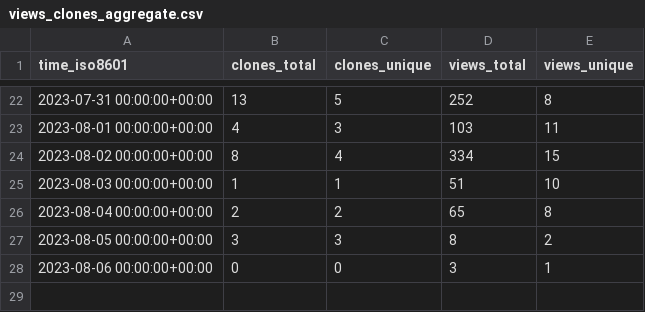
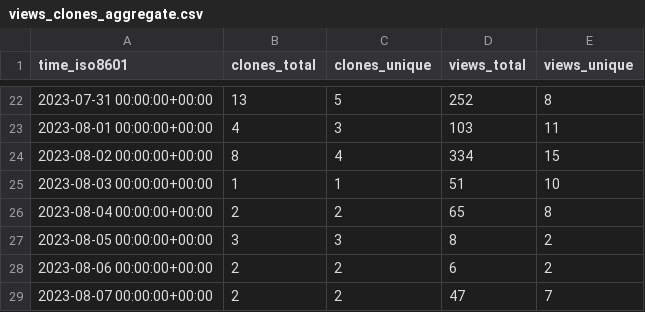
Before and after one commit to George-R-Heath/NanoLocz, a CSV file: George-R-Heath/NanoLocz/ghrs-data/views_clones_aggregate.csv, drawn as a sheet; only a part is shown, gaps mark what is left out.

```diff
--- a/George-R-Heath/NanoLocz/ghrs-data/views_clones_aggregate.csv
+++ b/George-R-Heath/NanoLocz/ghrs-data/views_clones_aggregate.csv
@@ -27,2 +27,3 @@ time_iso8601,clones_total,clones_unique,views_total,views_unique
 2023-08-05 00:00:00+00:00,3,3,8,2
-2023-08-06 00:00:00+00:00,0,0,3,1
+2023-08-06 00:00:00+00:00,2,2,6,2
+2023-08-07 00:00:00+00:00,2,2,47,7
```
Also changed, not shown: 1 other file.
